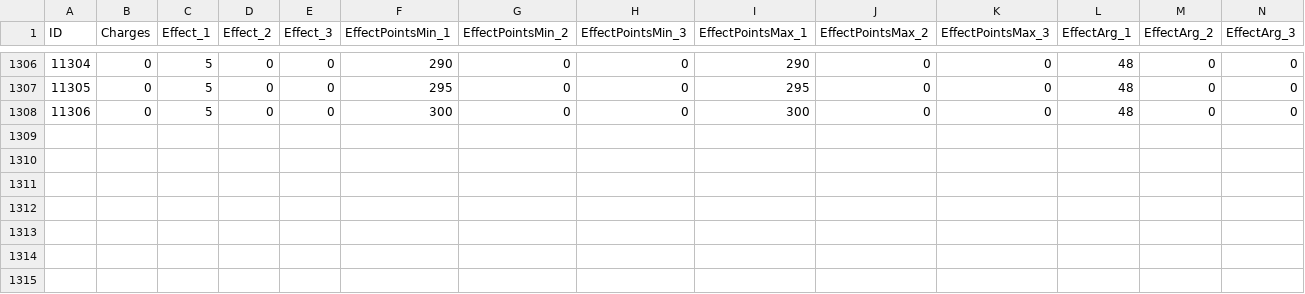
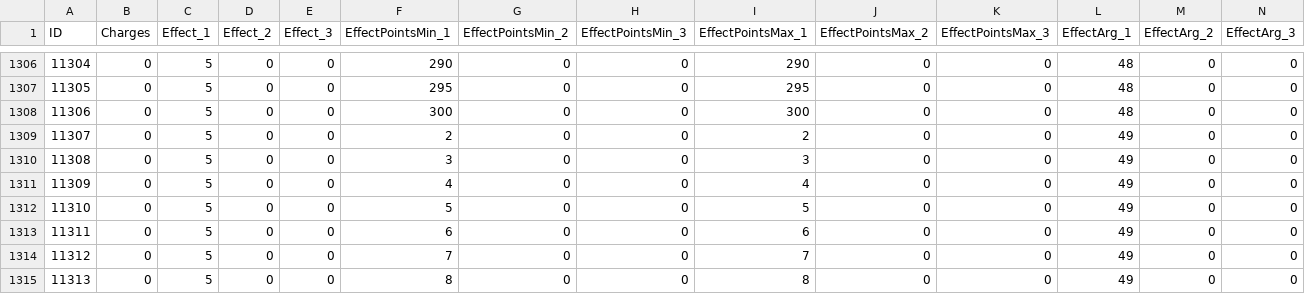
Before and after one commit to Miying1/AzerothCore-wotlk-with-NPCBots, a CSV file: outputs/随机属性/随机属性_SpellItemEnchantment.dbc.csv, drawn as a sheet; only a part is shown, gaps mark what is left out; rows hold the shown columns only; the diff names each change by its address in the sheet, - before the commit and + after, or states it on an @@ line.

Commit message:
随机属性 威胁值

```diff
--- a/outputs/随机属性/随机属性_SpellItemEnchantment.dbc.csv
+++ b/outputs/随机属性/随机属性_SpellItemEnchantment.dbc.csv
+row 1309: 11307 | 0 | 5 | 0 | 0 | 2 | 0 | 0 | 2 | 0 | 0 | 49 | 0 | 0
+row 1310: 11308 | 0 | 5 | 0 | 0 | 3 | 0 | 0 | 3 | 0 | 0 | 49 | 0 | 0
+row 1311: 11309 | 0 | 5 | 0 | 0 | 4 | 0 | 0 | 4 | 0 | 0 | 49 | 0 | 0
+row 1312: 11310 | 0 | 5 | 0 | 0 | 5 | 0 | 0 | 5 | 0 | 0 | 49 | 0 | 0
+row 1313: 11311 | 0 | 5 | 0 | 0 | 6 | 0 | 0 | 6 | 0 | 0 | 49 | 0 | 0
+row 1314: 11312 | 0 | 5 | 0 | 0 | 7 | 0 | 0 | 7 | 0 | 0 | 49 | 0 | 0
+row 1315: 11313 | 0 | 5 | 0 | 0 | 8 | 0 | 0 | 8 | 0 | 0 | 49 | 0 | 0
```
Also changed, not shown: outputs/随机属性/随机属性_ItemRandomProperties.dbc.csv, 6 other files.
